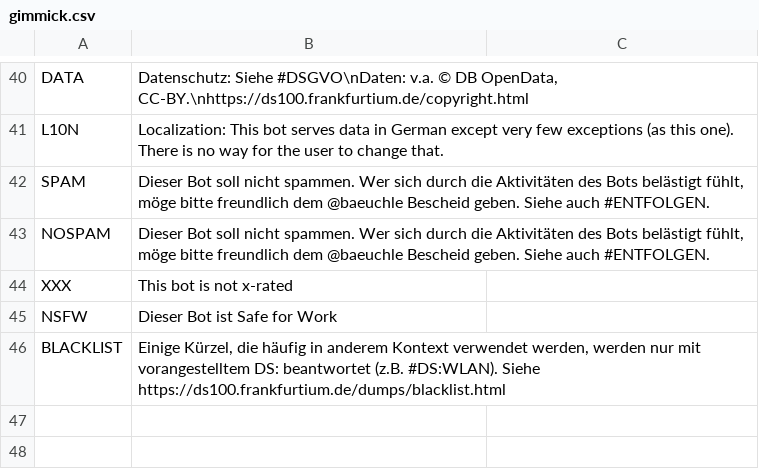
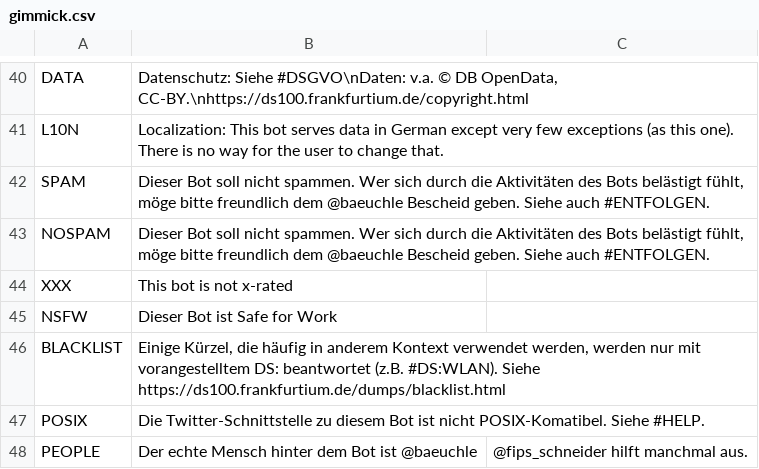
Before and after one commit to baeuchle/ds100bot, a CSV file: data_sources/gimmick.csv, drawn as a sheet; only a part is shown, gaps mark what is left out; the diff names each change by its address in the sheet, - before the commit and + after, or states it on an @@ line.

Commit message:
DATA gimmick #POSIX #PEOPLE

```diff
--- a/data_sources/gimmick.csv
+++ b/data_sources/gimmick.csv
+row 47: POSIX | Die Twitter-Schnittstelle zu diesem Bot ist nicht POSIX-Komatibel. Siehe #HELP.
+row 48: PEOPLE | Der echte Mensch hinter dem Bot ist @baeuchle | @fips_schneider hilft manchmal aus.
```
